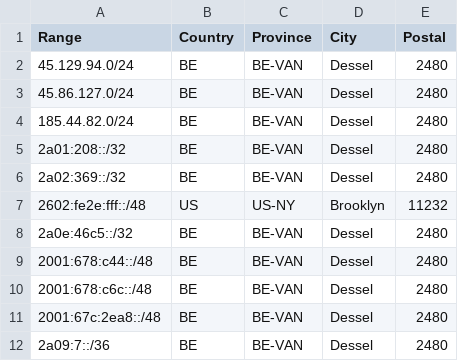
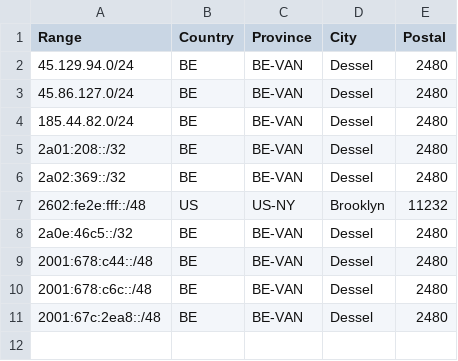
Before and after one commit to tyrasuki/geofeed, a CSV file: geofeed.csv, drawn as a sheet.

Commit message:
Update geofeed.csv

```diff
--- a/geofeed.csv
+++ b/geofeed.csv
@@ -11,2 +11 @@ Range,Country,Province,City,Postal
 2001:67c:2ea8::/48,BE,BE-VAN,Dessel,2480
-2a09:7::/36,BE,BE-VAN,Dessel,2480
```
